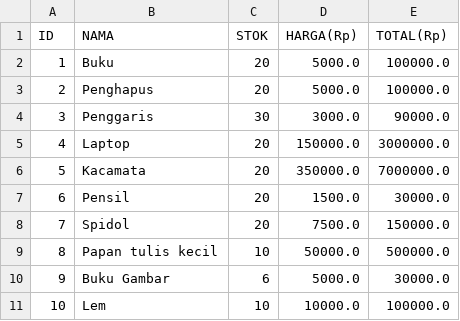
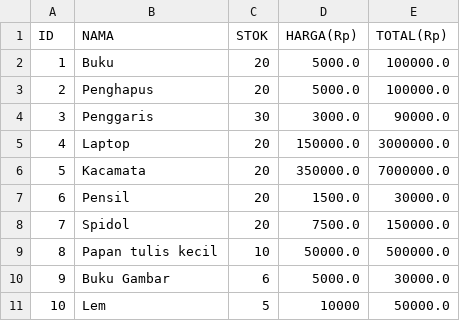
Before and after one commit to KharismaAditya/UAP_PemogramanLanjut, a CSV file: src/main/java/DataBarang.csv, drawn as a sheet.

```diff
--- a/src/main/java/DataBarang.csv
+++ b/src/main/java/DataBarang.csv
@@ -10,2 +10,2 @@ ID,NAMA,STOK,HARGA(Rp),TOTAL(Rp)
 9,Buku Gambar,6,5000.0,30000.0
-10,Lem,10,10000.0,100000.0
+10,Lem,5,10000,50000.0
```
Also changed, not shown: 1 other file.
